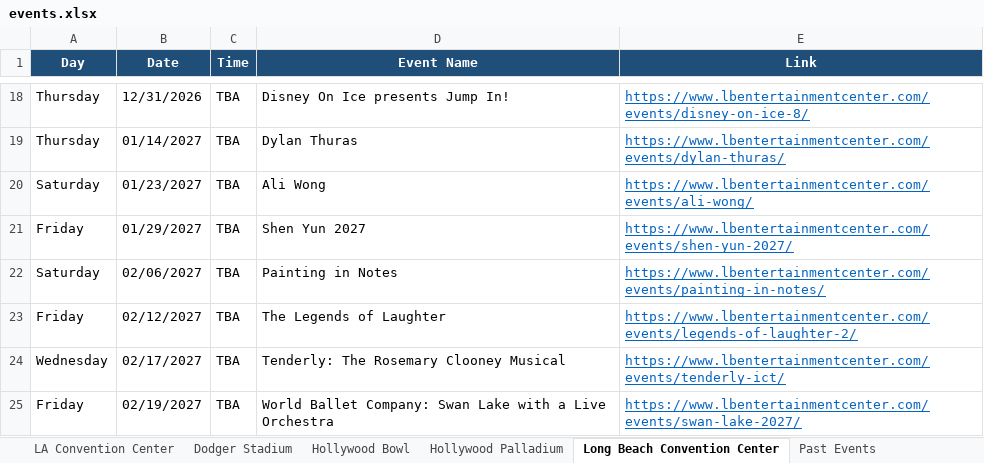
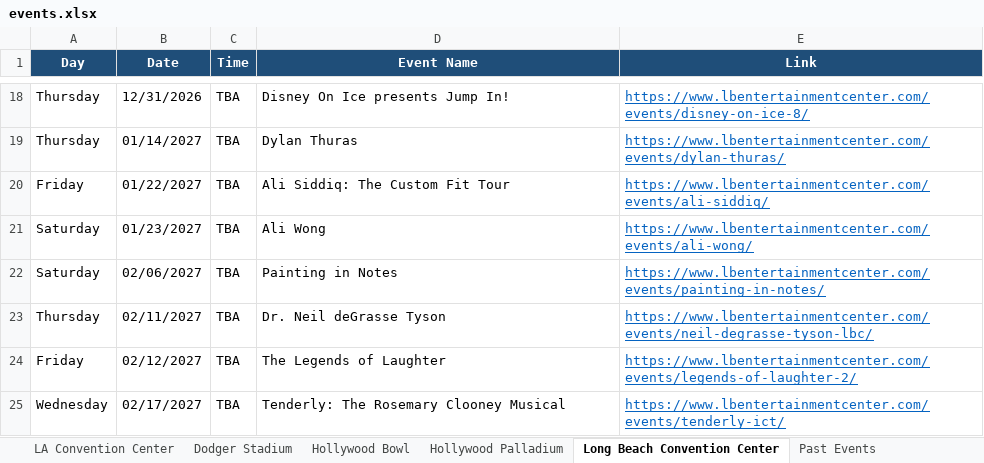
Before and after one commit to hannahlee-vzw/southern_california_events, an Excel workbook: docs/events.xlsx, sheet Long Beach Convention Center, drawn as a sheet; only a part is shown, gaps mark what is left out; values as stored, in another font and other column widths than the file's, no borders; removed rows and columns are numbered as before the commit, all else as after; the diff names each change by its address in the sheet, - before the commit and + after, or states it on an @@ line.

```diff
--- a/docs/events.xlsx (sheet Long Beach Convention Center)
+++ b/docs/events.xlsx (sheet Long Beach Convention Center)
+row 20: Friday | 01/22/2027 | TBA | Ali Siddiq: The Custom Fit Tour | https://www.lbentertainmentcenter.com/events/ali-siddiq/
-row 21: Friday | 01/29/2027 | TBA | Shen Yun 2027 | https://www.lbentertainmentcenter.com/events/shen-yun-2027/
+row 23: Thursday | 02/11/2027 | TBA | Dr. Neil deGrasse Tyson | https://www.lbentertainmentcenter.com/events/neil-degrasse-tyson-lbc/
-row 25: Friday | 02/19/2027 | TBA | World Ballet Company: Swan Lake with a Live Orchestra | https://www.lbentertainmentcenter.com/events/swan-lake-2027/
```
Also changed, not shown: sheet Past Events, sheet Dignity Health Sports Park, sheet SoFi Stadium, sheet Kia Forum, sheet Hollywood Palladium, sheet Crypto.com Arena, 1 more sheet, 3 other files.
